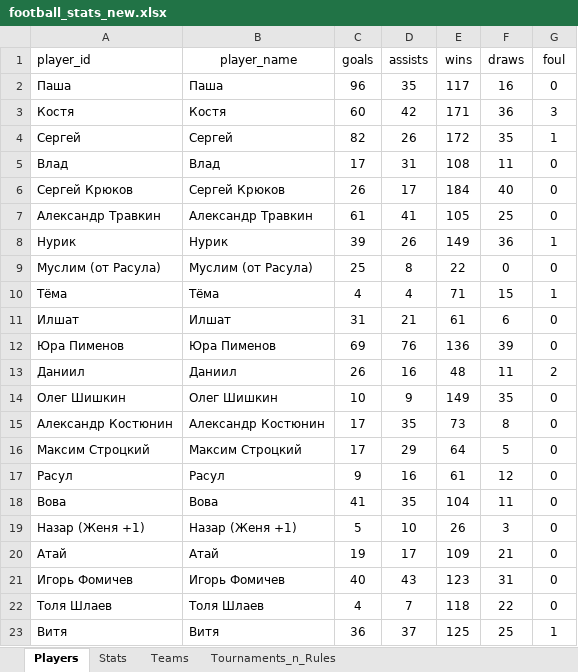
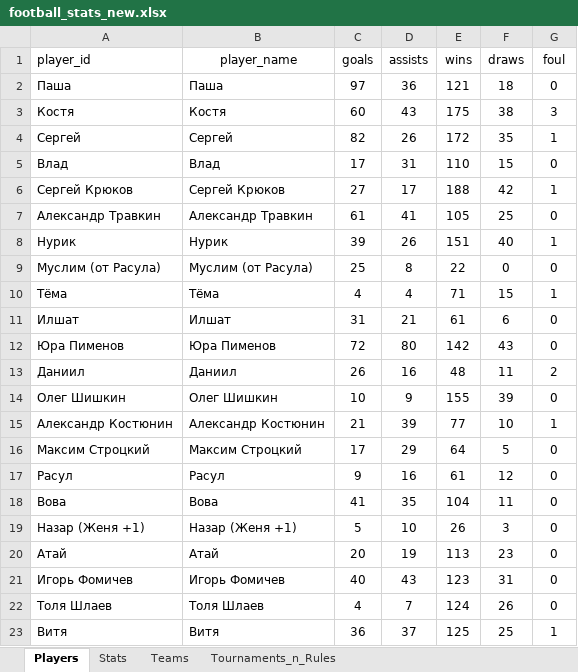
Before and after one commit to Greyusek/football_stats, an Excel workbook: football_stats_new.xlsx, sheet Players, drawn as a sheet; only a part is shown; values as stored, in another font and other column widths than the file's, no borders; table styles not drawn; the diff covers the shown part only; the diff names each change by its address in the sheet, - before the commit and + after, or states it on an @@ line.

```diff
--- a/football_stats_new.xlsx (sheet Players)
+++ b/football_stats_new.xlsx (sheet Players)
-C2 (goals): 96
+C2 (goals): 97
-D2 (assists): 35
+D2 (assists): 36
-E2 (wins): 117
+E2 (wins): 121
-F2 (draws): 16
+F2 (draws): 18
-D3 (assists): 42
+D3 (assists): 43
-E3 (wins): 171
+E3 (wins): 175
-F3 (draws): 36
+F3 (draws): 38
-E5 (wins): 108
+E5 (wins): 110
-F5 (draws): 11
+F5 (draws): 15
-C6 (goals): 26
+C6 (goals): 27
-E6 (wins): 184
+E6 (wins): 188
-F6 (draws): 40
+F6 (draws): 42
-G6 (foul): 0
+G6 (foul): 1
-E8 (wins): 149
+E8 (wins): 151
-F8 (draws): 36
+F8 (draws): 40
-C12 (goals): 69
+C12 (goals): 72
-D12 (assists): 76
+D12 (assists): 80
-E12 (wins): 136
+E12 (wins): 142
-F12 (draws): 39
+F12 (draws): 43
-E14 (wins): 149
+E14 (wins): 155
-F14 (draws): 35
+F14 (draws): 39
-C15 (goals): 17
+C15 (goals): 21
-D15 (assists): 35
+D15 (assists): 39
-E15 (wins): 73
+E15 (wins): 77
-F15 (draws): 8
+F15 (draws): 10
-G15 (foul): 0
+G15 (foul): 1
-C20 (goals): 19
+C20 (goals): 20
-D20 (assists): 17
+D20 (assists): 19
-E20 (wins): 109
+E20 (wins): 113
-F20 (draws): 21
+F20 (draws): 23
-E22 (wins): 118
+E22 (wins): 124
-F22 (draws): 22
+F22 (draws): 26
```
Also changed, not shown: 41 edited cells elsewhere in this sheet, sheet Stats, sheet Teams, 3 other files.
